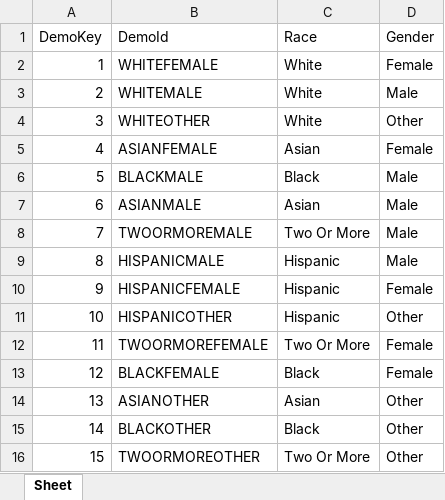
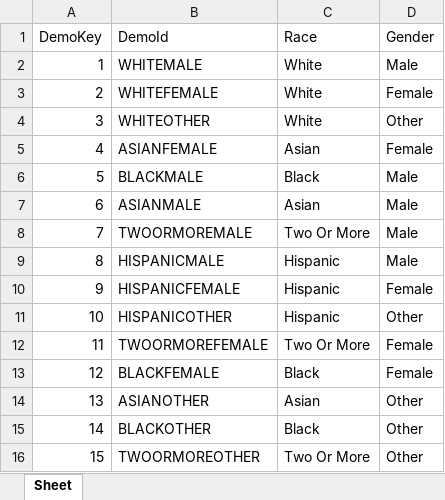
Before and after one commit to vn-aj-vngrd/stem-salaries, an Excel workbook: data/demographic.xlsx, sheet Sheet, drawn as a sheet; values as stored, in another font and other column widths than the file's, no borders; the diff names each change by its address in the sheet, - before the commit and + after, or states it on an @@ line.

```diff
--- a/data/demographic.xlsx (sheet Sheet)
+++ b/data/demographic.xlsx (sheet Sheet)
-B2 (DemoId): WHITEFEMALE
+B2 (DemoId): WHITEMALE
-D2 (Gender): Female
+D2 (Gender): Male
-B3 (DemoId): WHITEMALE
+B3 (DemoId): WHITEFEMALE
-D3 (Gender): Male
+D3 (Gender): Female
```
Also changed, not shown: data/experience.xlsx, data/time.xlsx, 12 other files.
